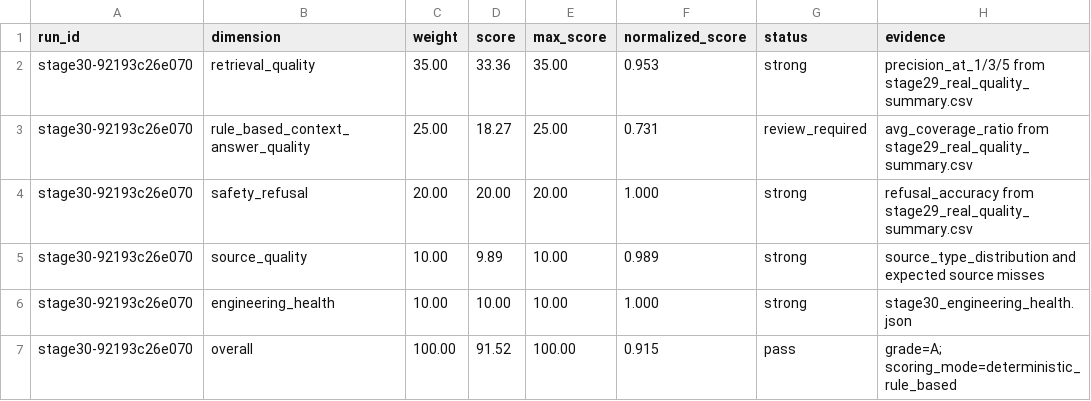
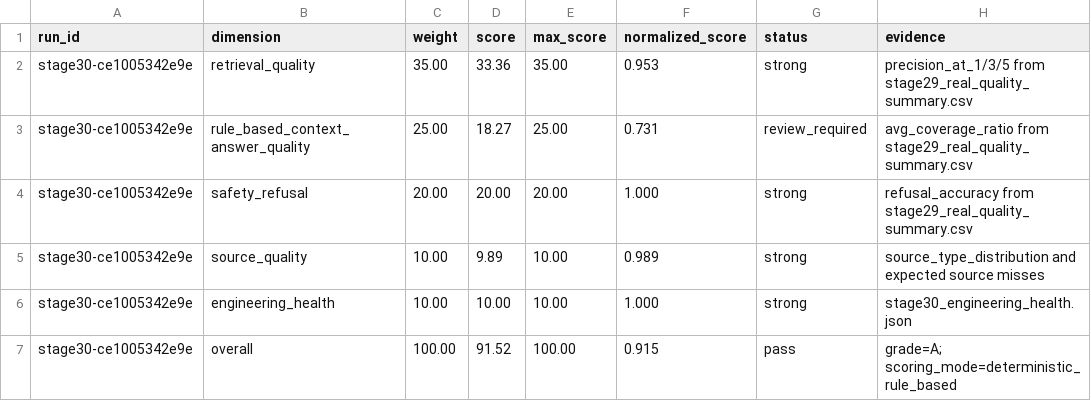
Before and after one commit to CxcTHU/rfc-rag-agent, a CSV file: data/evaluation/stage30_quality_summary.csv, drawn as a sheet.

```diff
--- a/data/evaluation/stage30_quality_summary.csv
+++ b/data/evaluation/stage30_quality_summary.csv
@@ -1,7 +1,7 @@
 run_id,dimension,weight,score,max_score,normalized_score,status,evidence
-stage30-92193c26e070,retrieval_quality,35.00,33.36,35.00,0.953,strong,precision_at_1/3/5 from stage29_real_quality_summary.csv
-stage30-92193c26e070,rule_based_context_answer_quality,25.00,18.27,25.00,0.731,review_required,avg_coverage_ratio from stage29_real_quality_summary.csv
-stage30-92193c26e070,safety_refusal,20.00,20.00,20.00,1.000,strong,refusal_accuracy from stage29_real_quality_summary.csv
-stage30-92193c26e070,source_quality,10.00,9.89,10.00,0.989,strong,source_type_distribution and expected source misses
-stage30-92193c26e070,engineering_health,10.00,10.00,10.00,1.000,strong,stage30_engineering_health.json
-stage30-92193c26e070,overall,100.00,91.52,100.00,0.915,pass,grade=A; scoring_mode=deterministic_rule_based
+stage30-ce1005342e9e,retrieval_quality,35.00,33.36,35.00,0.953,strong,precision_at_1/3/5 from stage29_real_quality_summary.csv
+stage30-ce1005342e9e,rule_based_context_answer_quality,25.00,18.27,25.00,0.731,review_required,avg_coverage_ratio from stage29_real_quality_summary.csv
+stage30-ce1005342e9e,safety_refusal,20.00,20.00,20.00,1.000,strong,refusal_accuracy from stage29_real_quality_summary.csv
+stage30-ce1005342e9e,source_quality,10.00,9.89,10.00,0.989,strong,source_type_distribution and expected source misses
+stage30-ce1005342e9e,engineering_health,10.00,10.00,10.00,1.000,strong,stage30_engineering_health.json
+stage30-ce1005342e9e,overall,100.00,91.52,100.00,0.915,pass,grade=A; scoring_mode=deterministic_rule_based
```
Also changed, not shown: data/evaluation/stage30_quality_scores.csv, data/evaluation/stage36_production_smoke_results.csv, 36 other files.
